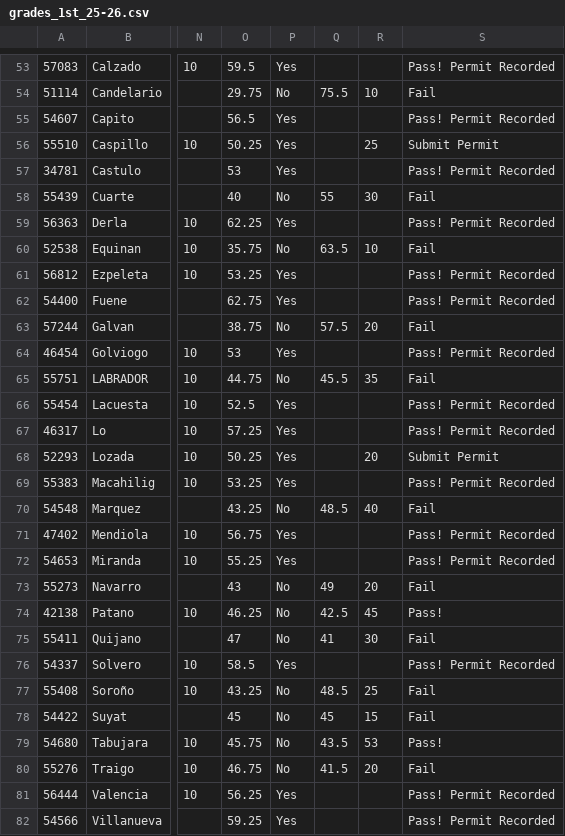
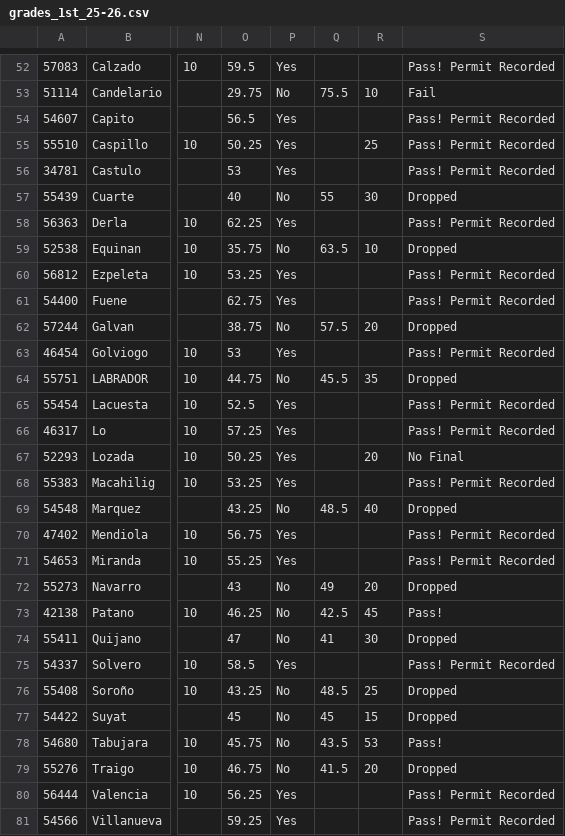
Before and after one commit to jcv-wit/1st-sem-2025-2026, a CSV file: grades_1st_25-26.csv, drawn as a sheet; only a part is shown, gaps mark what is left out; addresses are those after the commit; the diff covers the shown part only; the diff names each change by its address in the sheet, - before the commit and + after, or states it on an @@ line.

```diff
--- a/grades_1st_25-26.csv
+++ b/grades_1st_25-26.csv
-S55: Submit Permit
+S55: Pass! Permit Recorded
-S57: Fail
+S57: Dropped
-S59: Fail
+S59: Dropped
-S62: Fail
+S62: Dropped
-S64: Fail
+S64: Dropped
-S67: Submit Permit
+S67: No Final
-S69: Fail
+S69: Dropped
-S72: Fail
+S72: Dropped
-S74: Fail
+S74: Dropped
-S76:S77: Fail
+S76:S77: Dropped
-S79: Fail
+S79: Dropped
```
Also changed, not shown: 1 removed row and 40 edited cells elsewhere in this file.
